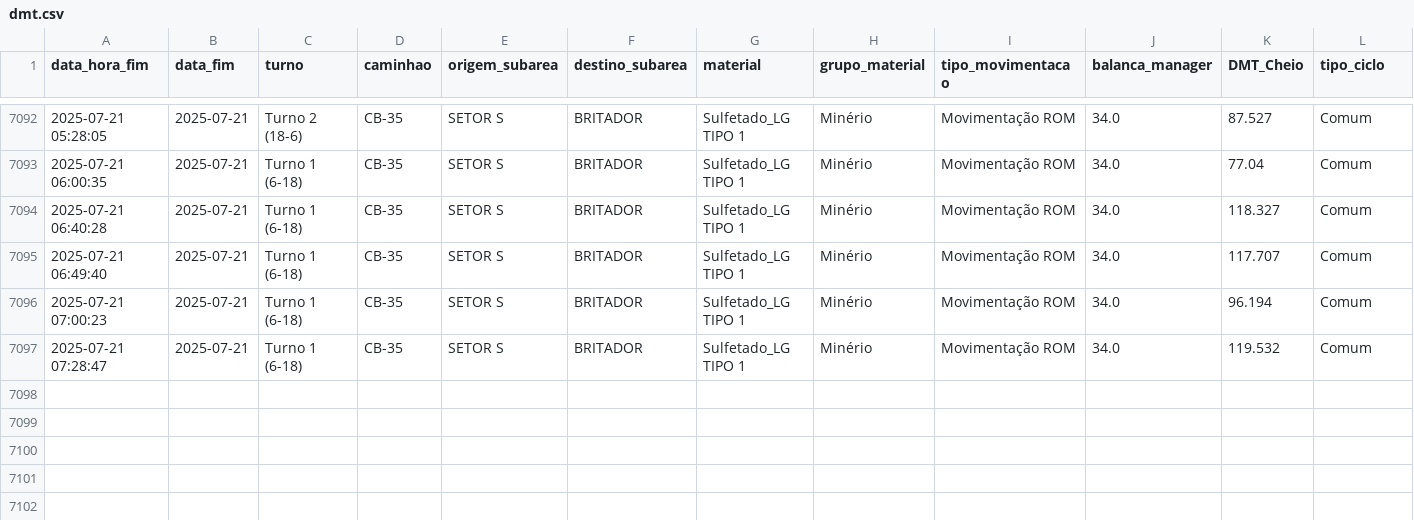
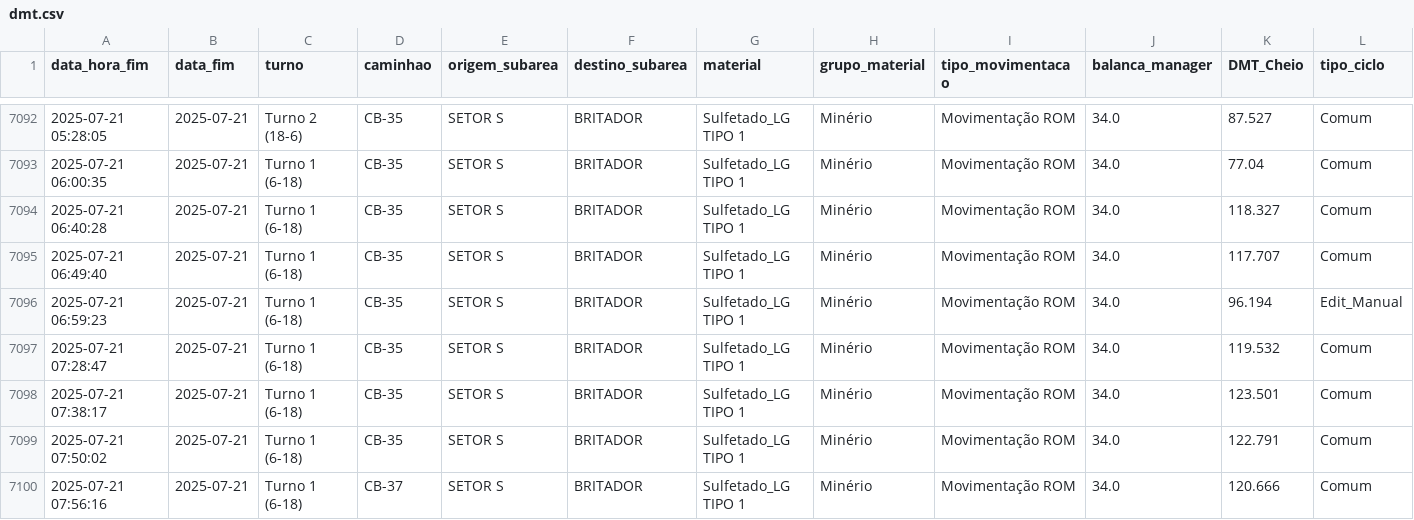
Before and after one commit to eduardosoros/app_controle_dmt, a CSV file: dados/dmt.csv, drawn as a sheet; only a part is shown, gaps mark what is left out.

Commit message:
Atualização automática via DSN de Usuário

```diff
--- a/dados/dmt.csv
+++ b/dados/dmt.csv
@@ -7095,3 +7095,6 @@ data_hora_fim,data_fim,turno,caminhao,origem_subarea,destino_subarea,material,gr
 2025-07-21 06:49:40,2025-07-21,Turno 1 (6-18),CB-35,SETOR S,BRITADOR,Sulfetado_LG TIPO 1,Minério,Movimentação ROM,34.0,117.707,Comum
-2025-07-21 07:00:23,2025-07-21,Turno 1 (6-18),CB-35,SETOR S,BRITADOR,Sulfetado_LG TIPO 1,Minério,Movimentação ROM,34.0,96.194,Comum
+2025-07-21 06:59:23,2025-07-21,Turno 1 (6-18),CB-35,SETOR S,BRITADOR,Sulfetado_LG TIPO 1,Minério,Movimentação ROM,34.0,96.194,Edit_Manual
 2025-07-21 07:28:47,2025-07-21,Turno 1 (6-18),CB-35,SETOR S,BRITADOR,Sulfetado_LG TIPO 1,Minério,Movimentação ROM,34.0,119.532,Comum
+2025-07-21 07:38:17,2025-07-21,Turno 1 (6-18),CB-35,SETOR S,BRITADOR,Sulfetado_LG TIPO 1,Minério,Movimentação ROM,34.0,123.501,Comum
+2025-07-21 07:50:02,2025-07-21,Turno 1 (6-18),CB-35,SETOR S,BRITADOR,Sulfetado_LG TIPO 1,Minério,Movimentação ROM,34.0,122.791,Comum
+2025-07-21 07:56:16,2025-07-21,Turno 1 (6-18),CB-37 ,SETOR S,BRITADOR,Sulfetado_LG TIPO 1,Minério,Movimentação ROM,34.0,120.666,Comum
```
